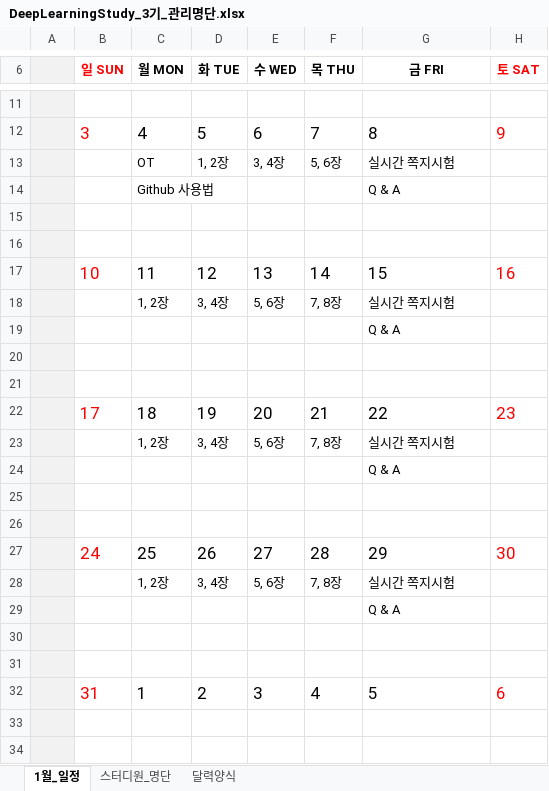
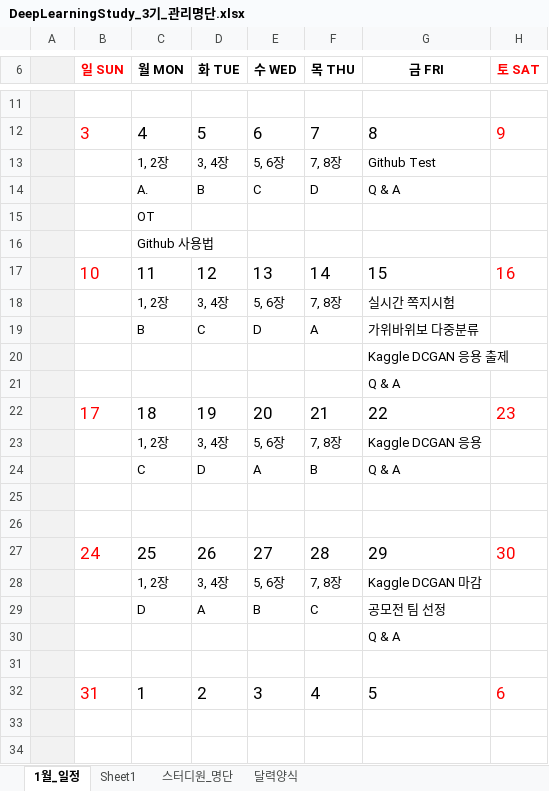
Before and after one commit to JoSihun/DeepLearningStudy, an Excel workbook: DeepLearningStudy_3기_관리명단.xlsx, sheet 1월_일정, drawn as a sheet; only a part is shown, gaps mark what is left out; values as stored, in another font and other column widths than the file's, no borders; conditional formats not drawn; removed rows and columns are numbered as before the commit, all else as after; the diff names each change by its address in the sheet, - before the commit and + after, or states it on an @@ line.

```diff
--- a/DeepLearningStudy_3기_관리명단.xlsx (sheet 1월_일정)
+++ b/DeepLearningStudy_3기_관리명단.xlsx (sheet 1월_일정)
+sheet tab: Sheet1
-row 13:  |  | OT | 1, 2장 | 3, 4장 | 5, 6장 | 실시간 쪽지시험
-row 14:  |  | Github 사용법 |  |  |  | Q & A
-row 13: (empty)
+row 13:  |  | 1, 2장 | 3, 4장 | 5, 6장 | 7, 8장 | Github Test
-row 14: (empty)
+row 14:  |  | A. | B | C | D | Q & A
+row 15:  |  | OT
+row 16:  |  | Github 사용법
+row 19:  |  | B | C | D | A | 가위바위보 다중분류
+row 20:  |  |  |  |  |  | Kaggle DCGAN 응용 출제
-row 20: (empty)
-row 21: (empty)
-G23 (금 FRI): 실시간 쪽지시험
+G23 (금 FRI): Kaggle DCGAN 응용
-row 24:  |  |  |  |  |  | Q & A
+row 24:  |  | C | D | A | B | Q & A
-G28 (금 FRI): 실시간 쪽지시험
+G28 (금 FRI): Kaggle DCGAN 마감
+row 29:  |  | D | A | B | C | 공모전 팀 선정
-row 30: (empty)
```
Also changed, not shown: sheet 스터디원_명단.
